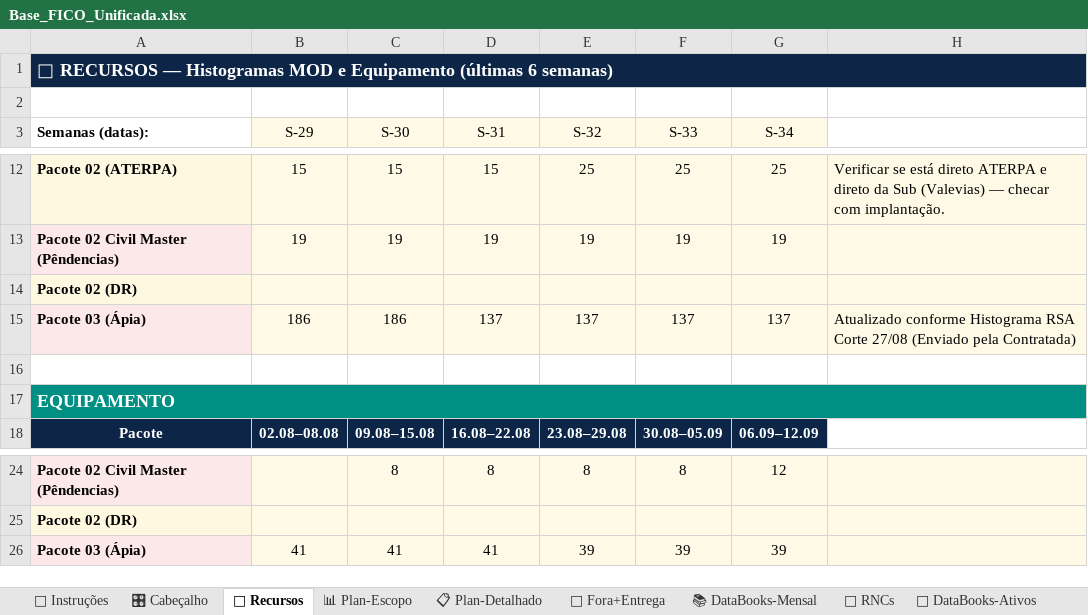
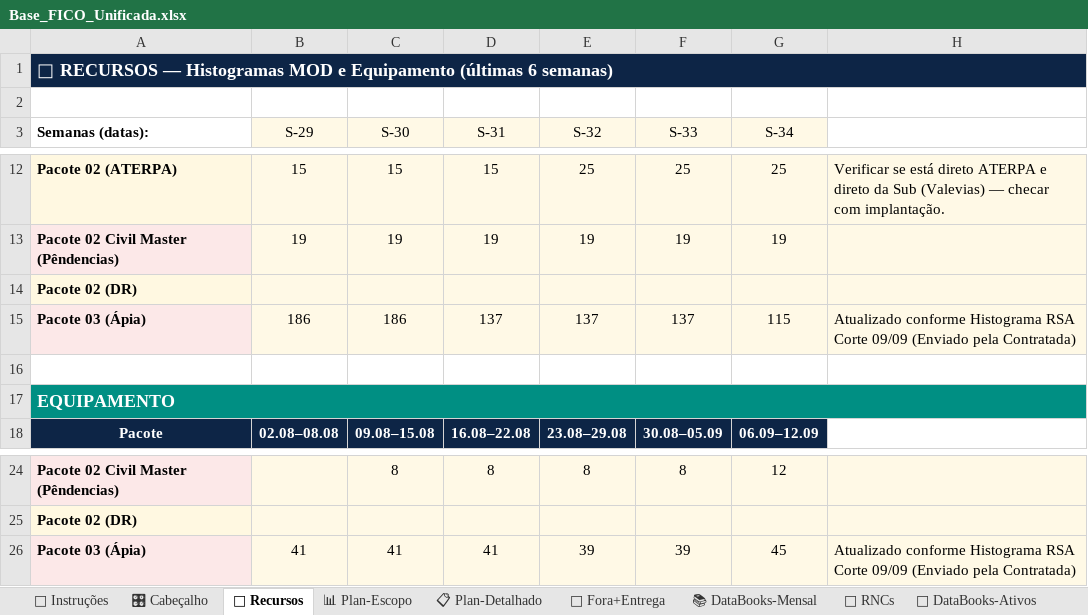
Before and after one commit to automacaofico/base_fico_unificada, an Excel workbook: Base_FICO_Unificada.xlsx, sheet 👷 Recursos, drawn as a sheet; only a part is shown, gaps mark what is left out; values as stored, in another font and other column widths than the file's, no borders; the diff names each change by its address in the sheet, - before the commit and + after, or states it on an @@ line.

Commit message:
Atualiza Infraestrutura Regional 01 · 2026-09-16T13:29:26.882-03:00
Responsável: Eder Valasco

```diff
--- a/Base_FICO_Unificada.xlsx (sheet 👷 Recursos)
+++ b/Base_FICO_Unificada.xlsx (sheet 👷 Recursos)
-G15 (S-34): 137
+G15 (S-34): 115
-H15: …RSA Corte 27/08 (Enviado pela…
+H15: …RSA Corte 09/09 (Enviado pela…
-G26 (S-34): 39
+G26 (S-34): 45
-H26: (empty)
+H26: Atualizado conforme Histograma RSA Corte 09/09 (Enviado pela Contratada)
```
Also changed, not shown: sheet 🎛 Cabeçalho.
